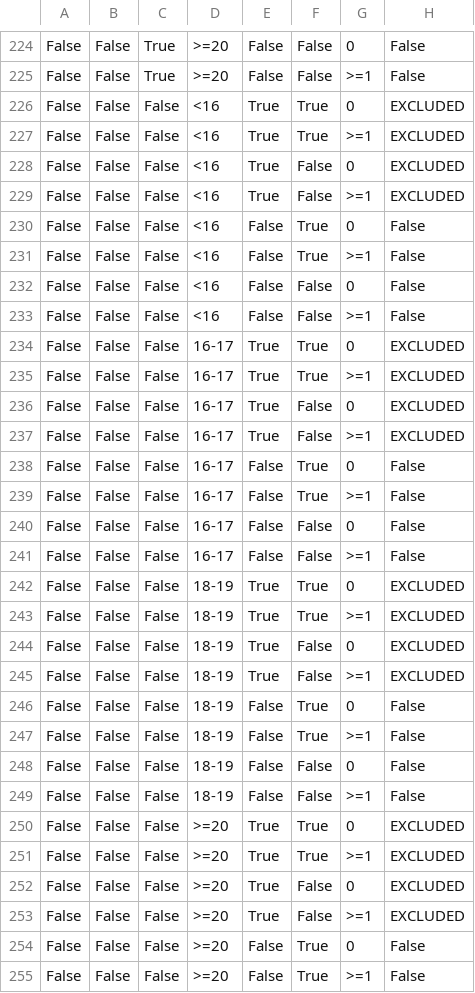
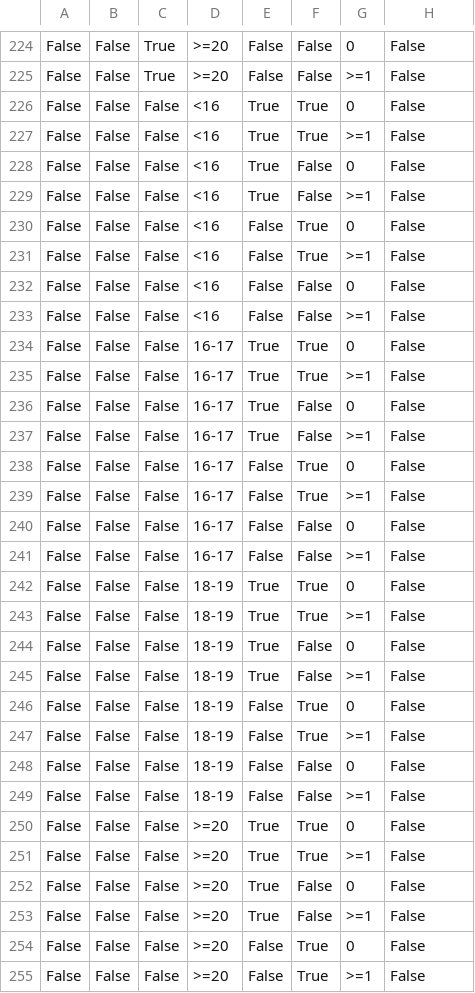
Before and after one commit to carlosalbertorussell/latc-check, a CSV file: paperC/specs/NZ-SLP/ground_truth.csv, drawn as a sheet; only a part is shown, gaps mark what is left out; the diff covers the shown part only.

```diff
--- a/paperC/specs/NZ-SLP/ground_truth.csv
+++ b/paperC/specs/NZ-SLP/ground_truth.csv
@@ -225,6 +225,6 @@ False,False,True,>=20,False,False,0,False
 False,False,True,>=20,False,False,>=1,False
-False,False,False,<16,True,True,0,EXCLUDED
-False,False,False,<16,True,True,>=1,EXCLUDED
-False,False,False,<16,True,False,0,EXCLUDED
-False,False,False,<16,True,False,>=1,EXCLUDED
+False,False,False,<16,True,True,0,False
+False,False,False,<16,True,True,>=1,False
+False,False,False,<16,True,False,0,False
+False,False,False,<16,True,False,>=1,False
 False,False,False,<16,False,True,0,False
@@ -233,6 +233,6 @@ False,False,False,<16,False,False,0,False
 False,False,False,<16,False,False,>=1,False
-False,False,False,16-17,True,True,0,EXCLUDED
-False,False,False,16-17,True,True,>=1,EXCLUDED
-False,False,False,16-17,True,False,0,EXCLUDED
-False,False,False,16-17,True,False,>=1,EXCLUDED
+False,False,False,16-17,True,True,0,False
+False,False,False,16-17,True,True,>=1,False
+False,False,False,16-17,True,False,0,False
+False,False,False,16-17,True,False,>=1,False
 False,False,False,16-17,False,True,0,False
@@ -241,6 +241,6 @@ False,False,False,16-17,False,False,0,False
 False,False,False,16-17,False,False,>=1,False
-False,False,False,18-19,True,True,0,EXCLUDED
-False,False,False,18-19,True,True,>=1,EXCLUDED
-False,False,False,18-19,True,False,0,EXCLUDED
-False,False,False,18-19,True,False,>=1,EXCLUDED
+False,False,False,18-19,True,True,0,False
+False,False,False,18-19,True,True,>=1,False
+False,False,False,18-19,True,False,0,False
+False,False,False,18-19,True,False,>=1,False
 False,False,False,18-19,False,True,0,False
@@ -249,6 +249,6 @@ False,False,False,18-19,False,False,0,False
 False,False,False,18-19,False,False,>=1,False
-False,False,False,>=20,True,True,0,EXCLUDED
-False,False,False,>=20,True,True,>=1,EXCLUDED
-False,False,False,>=20,True,False,0,EXCLUDED
-False,False,False,>=20,True,False,>=1,EXCLUDED
+False,False,False,>=20,True,True,0,False
+False,False,False,>=20,True,True,>=1,False
+False,False,False,>=20,True,False,0,False
+False,False,False,>=20,True,False,>=1,False
 False,False,False,>=20,False,True,0,False
```
Also changed, not shown: 16 edited cells elsewhere in this file, 4 other files.
